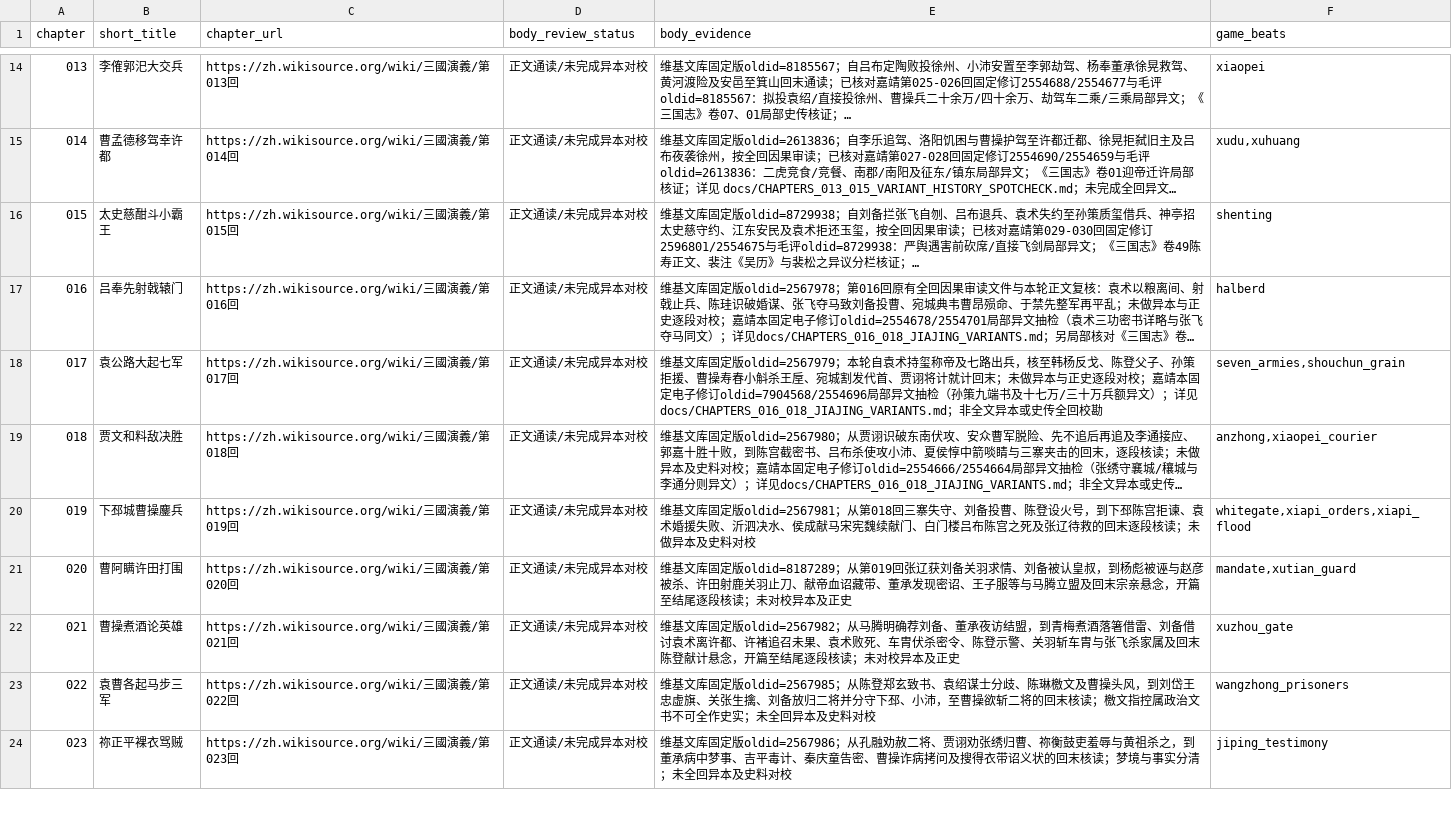
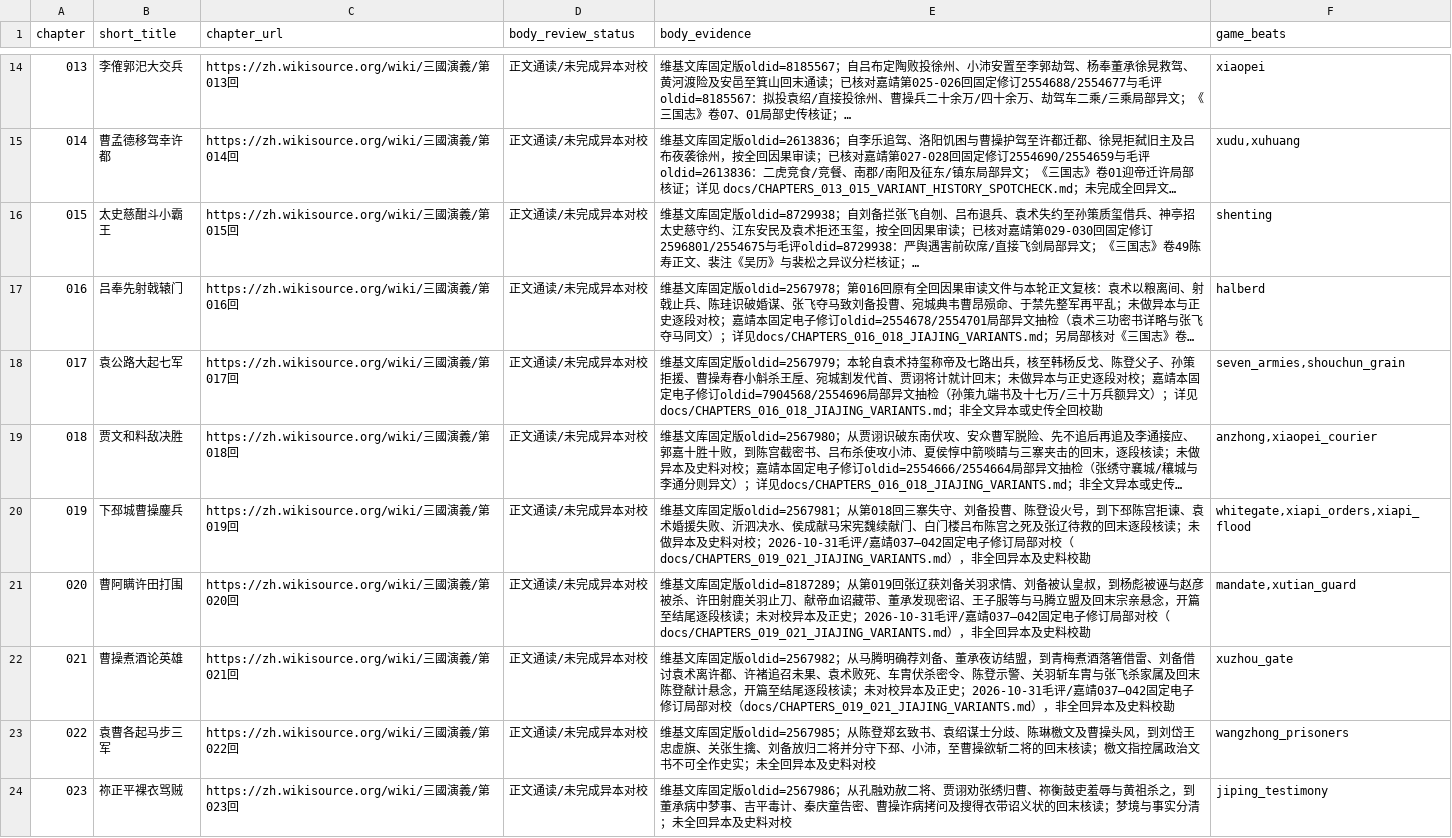
Before and after one commit to jackson-heylion/Three-Kingdoms-Spire-Reborn, a TSV file: data/chapter_body_audit.tsv, drawn as a sheet; only a part is shown, gaps mark what is left out; long unchanged cells end in …; the diff names each change by its address in the sheet, - before the commit and + after, or states it on an @@ line.

Commit message:
P1④ 第019—021回：小沛兵数、貂蝉去向与许褚追召双底本局部对校及跨回可玩回归 (#202)
* feat(lore): pin 019-021 Mao/Jiajing local variants and test playable debts

* fix(lore): identify Jiajing chapter 038 explicitly in White Gate premise

* fix(lore): restore chapter 020 mandate edition boundary after adjacent chapter merge

```diff
--- a/data/chapter_body_audit.tsv
+++ b/data/chapter_body_audit.tsv
-E20 (body_evidence): …史料对校
+E20 (body_evidence): …史料对校；2026-10-31毛评/嘉靖037—042固定电子修订局部对校（docs/CHAPTERS_019_021_JIAJING_VARIANTS.md），非全回异本及史料校勘
-E21 (body_evidence): …本及正史
+E21 (body_evidence): …本及正史；2026-10-31毛评/嘉靖037—042固定电子修订局部对校（docs/CHAPTERS_019_021_JIAJING_VARIANTS.md），非全回异本及史料校勘
-E22 (body_evidence): …本及正史
+E22 (body_evidence): …本及正史；2026-10-31毛评/嘉靖037—042固定电子修订局部对校（docs/CHAPTERS_019_021_JIAJING_VARIANTS.md），非全回异本及史料校勘
```
Also changed, not shown: 6 other files.
